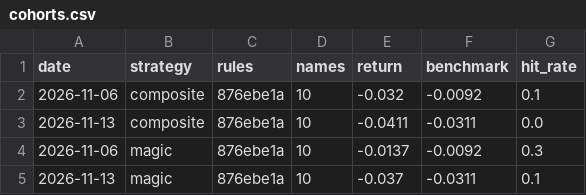
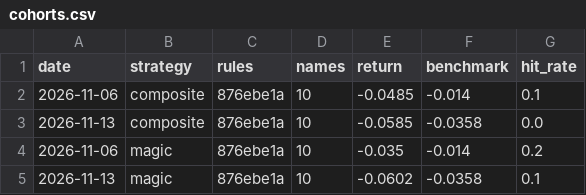
Before and after one commit to mbottoni/b3-radar, a CSV file: data/picks/cohorts.csv, drawn as a sheet.

```diff
--- a/data/picks/cohorts.csv
+++ b/data/picks/cohorts.csv
@@ -1,5 +1,5 @@
 date,strategy,rules,names,return,benchmark,hit_rate
-2026-11-06,composite,876ebe1a,10,-0.032,-0.0092,0.1
-2026-11-13,composite,876ebe1a,10,-0.0411,-0.0311,0.0
-2026-11-06,magic,876ebe1a,10,-0.0137,-0.0092,0.3
-2026-11-13,magic,876ebe1a,10,-0.037,-0.0311,0.1
+2026-11-06,composite,876ebe1a,10,-0.0485,-0.014,0.1
+2026-11-13,composite,876ebe1a,10,-0.0585,-0.0358,0.0
+2026-11-06,magic,876ebe1a,10,-0.035,-0.014,0.2
+2026-11-13,magic,876ebe1a,10,-0.0602,-0.0358,0.1
```
Also changed, not shown: data/picks/performance.csv, data/screen/financials.csv, 6 other files.
